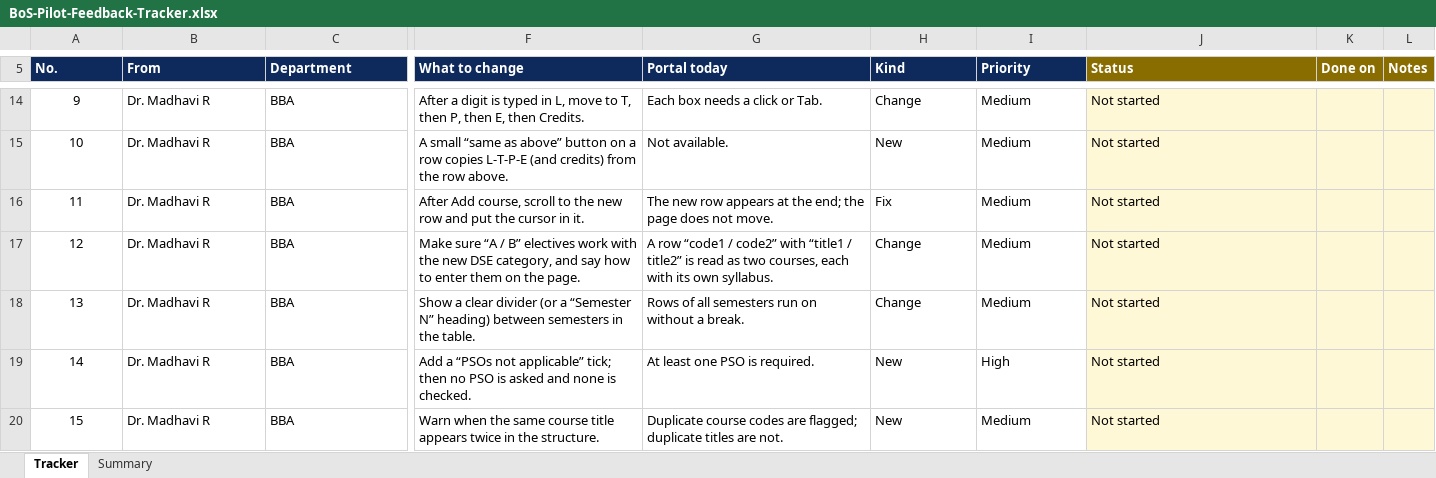
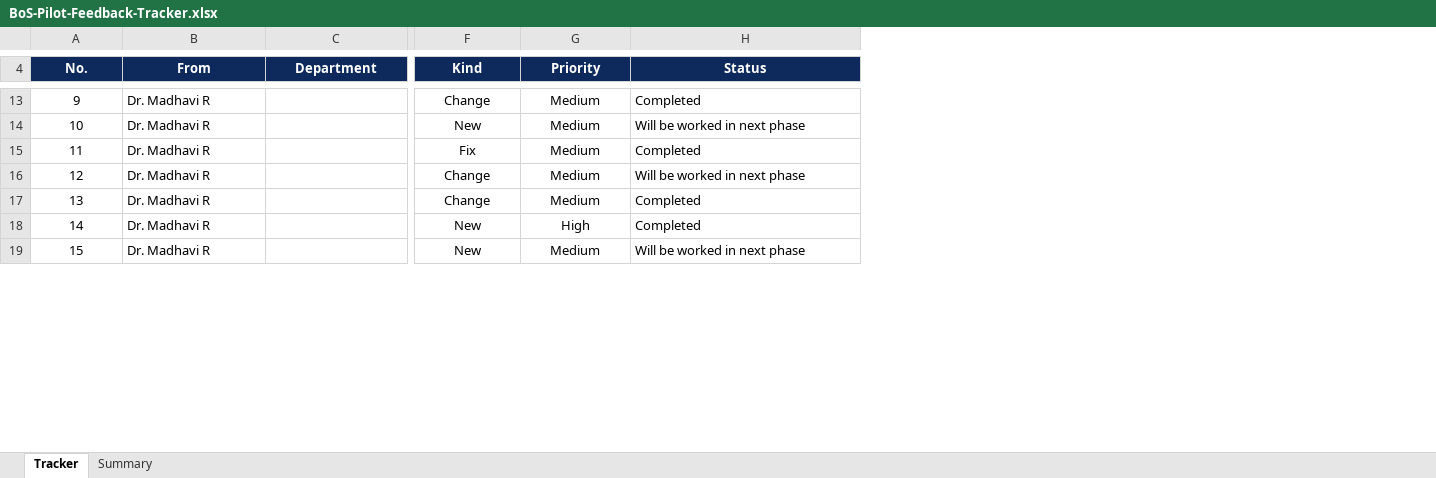
Before and after one commit to ooa-jain/The-Board-of-Studies, an Excel workbook: docs/BoS-Pilot-Feedback-Tracker.xlsx, sheet Tracker, drawn as a sheet; only a part is shown, gaps mark what is left out; values as stored, in another font and other column widths than the file's, no borders; conditional formats not drawn; removed rows and columns are numbered as before the commit, all else as after; the diff covers the shown part only; the diff names each change by its address in the sheet, - before the commit and + after, or states it on an @@ line.

```diff
--- a/docs/BoS-Pilot-Feedback-Tracker.xlsx (sheet Tracker)
+++ b/docs/BoS-Pilot-Feedback-Tracker.xlsx (sheet Tracker)
-column F (What to change), rows 14-20: After a digit is typed in L, move to T, then P, then E, then Credits. | A small “same as above” button on a row copies L-T-P-E (and credits) from the row above. | After Add course, scroll to the new row and put the cursor in it. | Make sure “A / B” electives work with the new DSE category, and say how to enter them on the page. | Show a clear divider (or a “Semester N” heading) between semesters in the table. | Add a “PSOs not applicable” tick; then no PSO is asked and none is checked. | Warn when the same course title appears twice in the structure.
-column G (Portal today), rows 14-20: Each box needs a click or Tab. | Not available. | The new row appears at the end; the page does not move. | A row “code1 / code2” with “title1 / title2” is read as two courses, each with its own syllabus. | Rows of all semesters run on without a break. | At least one PSO is required. | Duplicate course codes are flagged; duplicate titles are not.
-column K (Done on), empty
-column L (Notes), empty
-A4:C4 alignment: left
+A4:C4 alignment: center
-F4:H4 alignment: left
+F4:H4 alignment: center
-H4 fill: #8A6D00
+H4 fill: #0E2A5C
-C13:C19 (Department): BBA
+C13:C19 (Department): (empty)
-F13:G19 alignment: left
+F13:G19 alignment: center
-H13:H19 fill: #FFF8D6
+H13:H19 fill: none
-H13 (Status): Not started
+H13 (Status): Completed
-H14 (Status): Not started
+H14 (Status): Will be worked in next phase
-H15 (Status): Not started
+H15 (Status): Completed
-H16 (Status): Not started
+H16 (Status): Will be worked in next phase
-H17:H18 (Status): Not started
+H17:H18 (Status): Completed
-H19 (Status): Not started
+H19 (Status): Will be worked in next phase
```
Also changed, not shown: 1 removed row, 23 edited cells, cell formats, merged cells and row numbers in column A elsewhere in this sheet, sheet Summary, formulas that keep their value.
